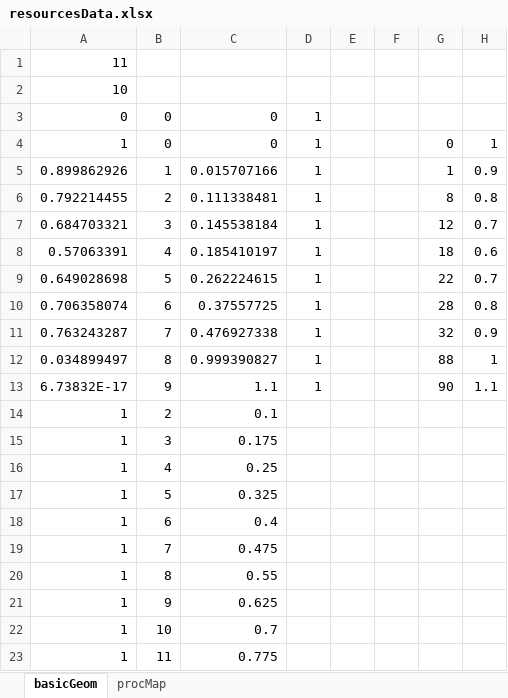
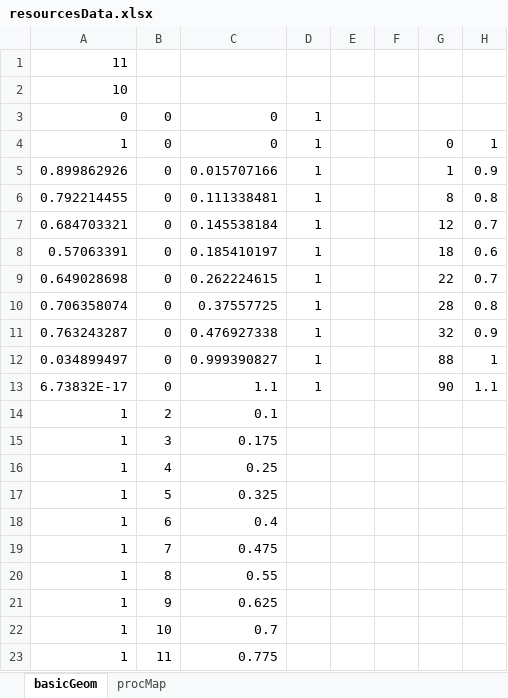
Before and after one commit to plaintoothpaste/PLG, an Excel workbook: __test__/resources/resourcesData.xlsx, sheet basicGeom, drawn as a sheet; values as stored, in another font and other column widths than the file's, no borders; the diff names each change by its address in the sheet, - before the commit and + after, or states it on an @@ line.

Commit message:
test now all working except for the interp test and the xlsx file now expands to the individual inputs

```diff
--- a/__test__/resources/resourcesData.xlsx (sheet basicGeom)
+++ b/__test__/resources/resourcesData.xlsx (sheet basicGeom)
-B5: 1
+B5: 0
-B6: 2
+B6: 0
-B7: 3
+B7: 0
-B8: 4
+B8: 0
-B9: 5
+B9: 0
-B10: 6
+B10: 0
-B11: 7
+B11: 0
-B12: 8
+B12: 0
-B13: 9
+B13: 0
```
Also changed, not shown: 4 other files.
